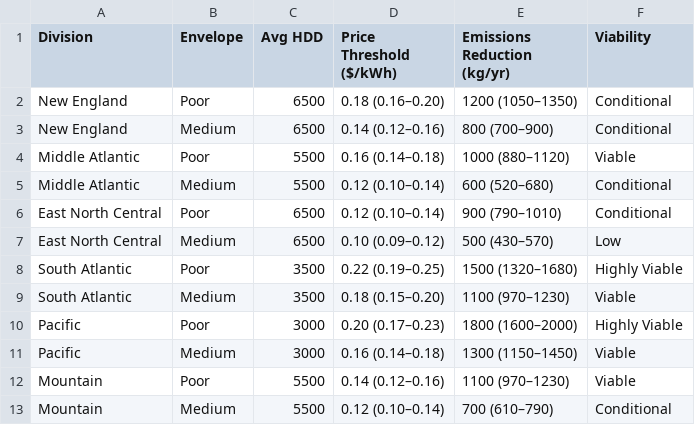
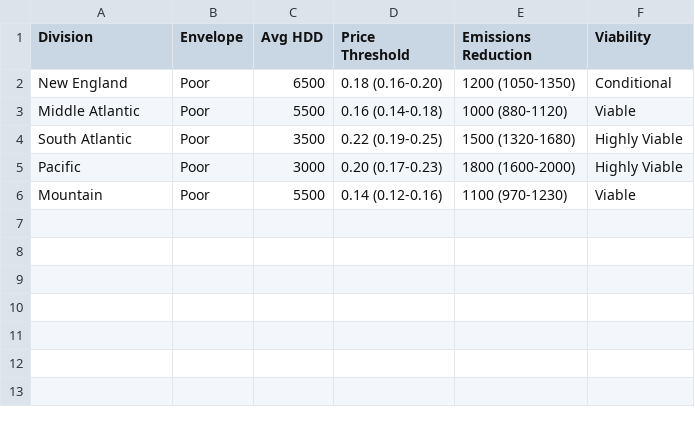
Before and after one commit to fena20/P2, a CSV file: heat_pump_retrofit/output/tables/Table7_tipping_point_summary.csv, drawn as a sheet.

```diff
--- a/heat_pump_retrofit/output/tables/Table7_tipping_point_summary.csv
+++ b/heat_pump_retrofit/output/tables/Table7_tipping_point_summary.csv
@@ -1,13 +1,6 @@
-Division,Envelope,Avg HDD,Price Threshold ($/kWh),Emissions Reduction (kg/yr),Viability
-New England,Poor,6500,0.18 (0.16–0.20),1200 (1050–1350),Conditional
-New England,Medium,6500,0.14 (0.12–0.16),800 (700–900),Conditional
-Middle Atlantic,Poor,5500,0.16 (0.14–0.18),1000 (880–1120),Viable
-Middle Atlantic,Medium,5500,0.12 (0.10–0.14),600 (520–680),Conditional
-East North Central,Poor,6500,0.12 (0.10–0.14),900 (790–1010),Conditional
-East North Central,Medium,6500,0.10 (0.09–0.12),500 (430–570),Low
-South Atlantic,Poor,3500,0.22 (0.19–0.25),1500 (1320–1680),Highly Viable
-South Atlantic,Medium,3500,0.18 (0.15–0.20),1100 (970–1230),Viable
-Pacific,Poor,3000,0.20 (0.17–0.23),1800 (1600–2000),Highly Viable
-Pacific,Medium,3000,0.16 (0.14–0.18),1300 (1150–1450),Viable
-Mountain,Poor,5500,0.14 (0.12–0.16),1100 (970–1230),Viable
-Mountain,Medium,5500,0.12 (0.10–0.14),700 (610–790),Conditional
+Division,Envelope,Avg HDD,Price Threshold,Emissions Reduction,Viability
+New England,Poor,6500,0.18 (0.16-0.20),1200 (1050-1350),Conditional
+Middle Atlantic,Poor,5500,0.16 (0.14-0.18),1000 (880-1120),Viable
+South Atlantic,Poor,3500,0.22 (0.19-0.25),1500 (1320-1680),Highly Viable
+Pacific,Poor,3000,0.20 (0.17-0.23),1800 (1600-2000),Highly Viable
+Mountain,Poor,5500,0.14 (0.12-0.16),1100 (970-1230),Viable
```
Also changed, not shown: heat_pump_retrofit/output/tables/Table1_variable_definitions.csv, heat_pump_retrofit/output/tables/Table4_SHAP_feature_importance.csv, 40 other files.
